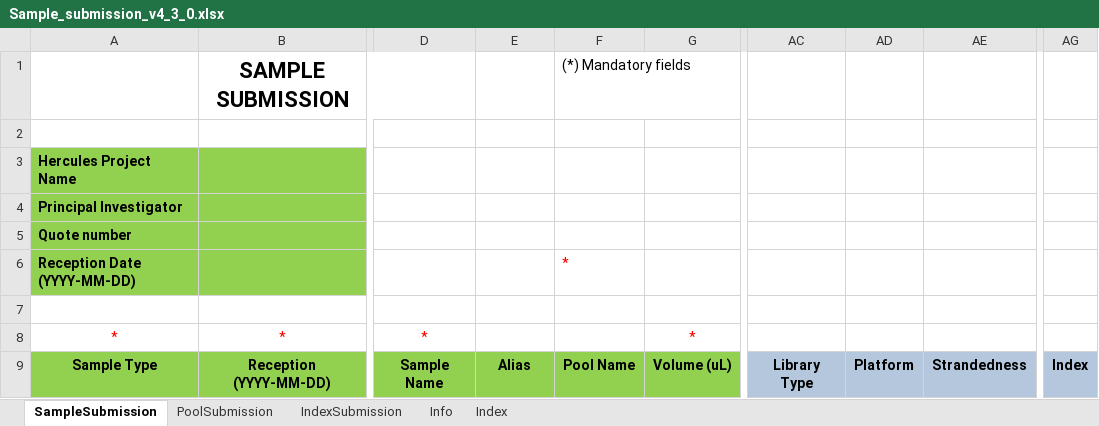
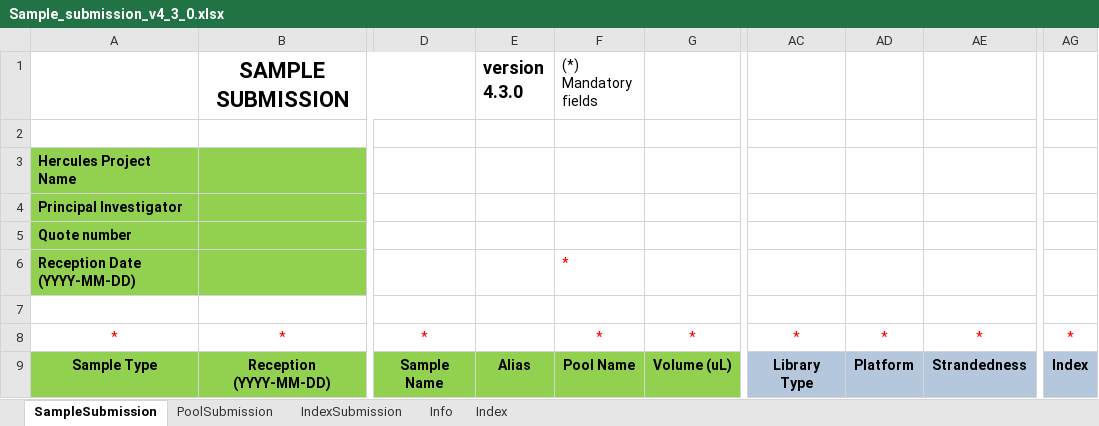
Before and after one commit to c3g/freezeman, an Excel workbook: backend/fms_core/static/submission_templates/Sample_submission_v4_3_0.xlsx, sheet SampleSubmission, drawn as a sheet; only a part is shown, gaps mark what is left out; values as stored, in another font and other column widths than the file's, no borders; charts and pictures and conditional formats not drawn; the diff names each change by its address in the sheet, - before the commit and + after, or states it on an @@ line.

Commit message:
Sample submission tests updates

```diff
--- a/backend/fms_core/static/submission_templates/Sample_submission_v4_3_0.xlsx (sheet SampleSubmission)
+++ b/backend/fms_core/static/submission_templates/Sample_submission_v4_3_0.xlsx (sheet SampleSubmission)
-E1: (empty)
+E1: version 4.3.0
-F8 ((*) Mandatory fields): (empty)
+F8 ((*) Mandatory fields): *
-AC8: (empty)
+AC8: *
-AD8: (empty)
+AD8: *
-AE8: (empty)
+AE8: *
-AG8: (empty)
+AG8: *
```
Also changed, not shown: sheet PoolSubmission, sheet Index, charts or pictures, 12 other files.
